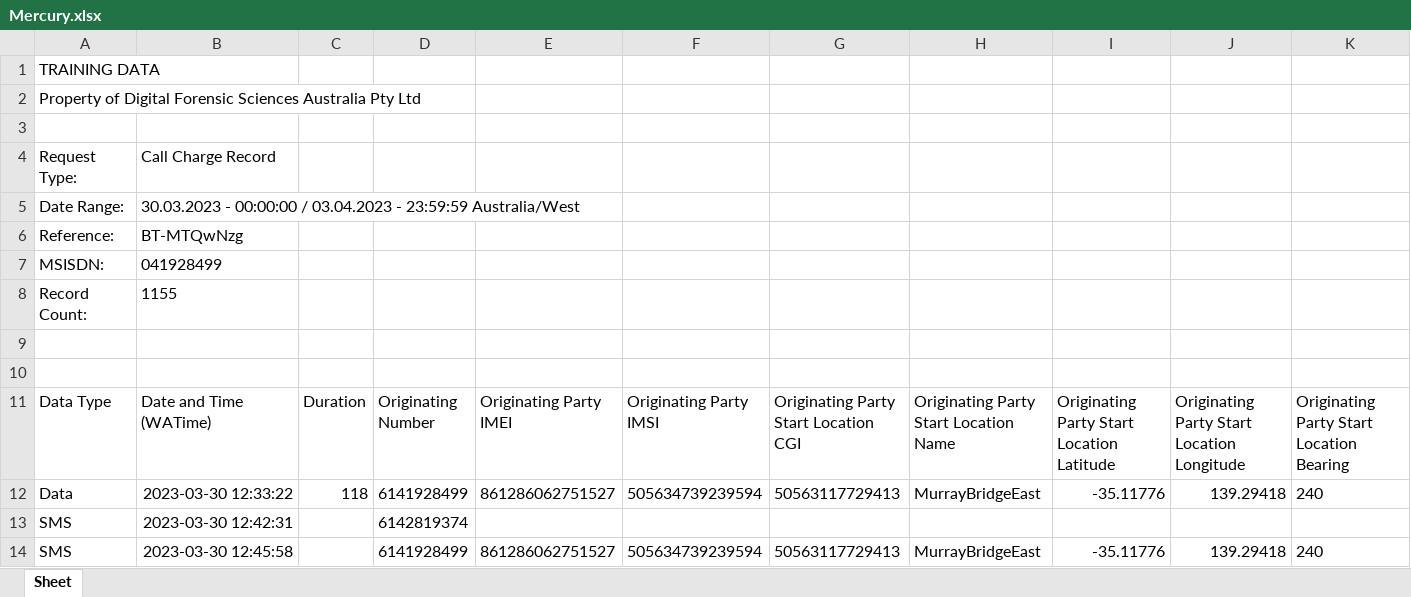
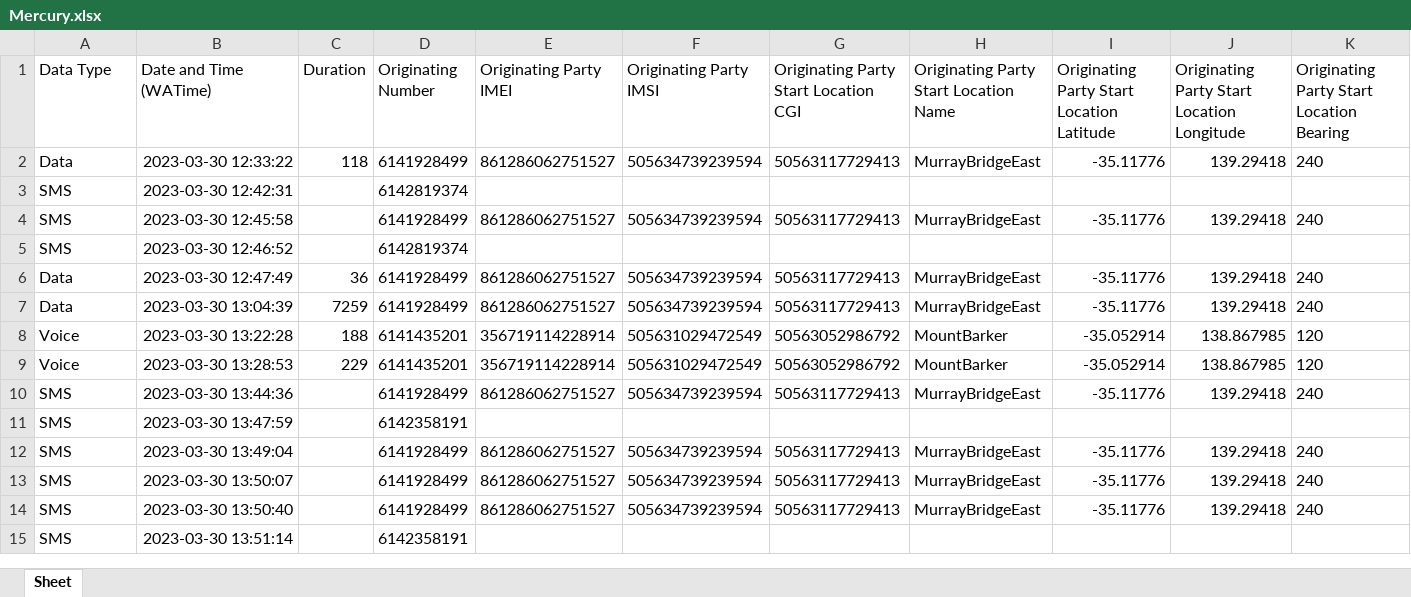
Before and after one commit to GGustav/excl-TMZ, an Excel workbook: originals/Mercury.xlsx, sheet Sheet, drawn as a sheet; only a part is shown; the shorter side is filled out with more unchanged rows; values as stored, in another font and other column widths than the file's, no borders; rows hold the shown columns only; the diff names each change by its address in the sheet, - before the commit and + after, or states it on an @@ line.

```diff
--- a/originals/Mercury.xlsx (sheet Sheet)
+++ b/originals/Mercury.xlsx (sheet Sheet)
-row 1: TRAINING DATA
-row 2: Property of Digital Forensic Sciences Australia Pty Ltd
-row 3: (empty)
-row 4: Request Type: | Call Charge Record
-row 5: Date Range: | 30.03.2023 - 00:00:00 / 03.04.2023 - 23:59:59 Australia/West
-row 6: Reference: | BT-MTQwNzg
-row 7: MSISDN: | 041928499
-row 8: Record Count: | 1155
-row 9: (empty)
-row 10: (empty)
```
Also changed, not shown: originals/Jupiter.xlsx, originals/Mars.xlsx, 2 other files.
